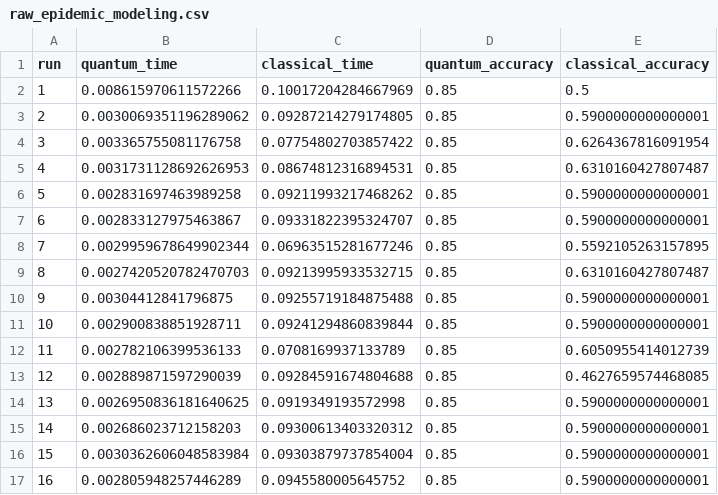
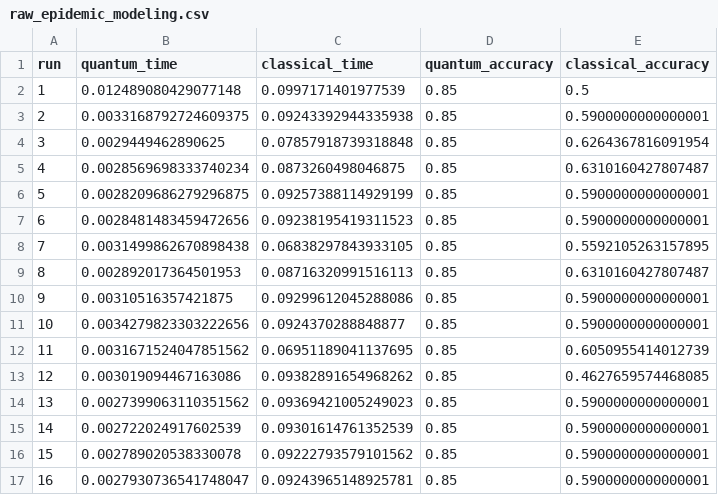
Before and after one commit to LenoreWoW/Final_DT, a CSV file: benchmark_results/raw_epidemic_modeling.csv, drawn as a sheet; only a part is shown; the diff covers the shown part only.

```diff
--- a/benchmark_results/raw_epidemic_modeling.csv
+++ b/benchmark_results/raw_epidemic_modeling.csv
@@ -1,17 +1,17 @@
 run,quantum_time,classical_time,quantum_accuracy,classical_accuracy
-1,0.008615970611572266,0.10017204284667969,0.85,0.5
-2,0.0030069351196289062,0.09287214279174805,0.85,0.5900000000000001
-3,0.003365755081176758,0.07754802703857422,0.85,0.6264367816091954
-4,0.0031731128692626953,0.08674812316894531,0.85,0.6310160427807487
-5,0.002831697463989258,0.09211993217468262,0.85,0.5900000000000001
-6,0.002833127975463867,0.09331822395324707,0.85,0.5900000000000001
-7,0.0029959678649902344,0.06963515281677246,0.85,0.5592105263157895
-8,0.0027420520782470703,0.09213995933532715,0.85,0.6310160427807487
-9,0.00304412841796875,0.09255719184875488,0.85,0.5900000000000001
-10,0.002900838851928711,0.09241294860839844,0.85,0.5900000000000001
-11,0.002782106399536133,0.0708169937133789,0.85,0.6050955414012739
-12,0.002889871597290039,0.09284591674804688,0.85,0.4627659574468085
-13,0.0026950836181640625,0.0919349193572998,0.85,0.5900000000000001
-14,0.002686023712158203,0.09300613403320312,0.85,0.5900000000000001
-15,0.0030362606048583984,0.09303879737854004,0.85,0.5900000000000001
-16,0.002805948257446289,0.0945580005645752,0.85,0.5900000000000001
+1,0.012489080429077148,0.0997171401977539,0.85,0.5
+2,0.0033168792724609375,0.09243392944335938,0.85,0.5900000000000001
+3,0.0029449462890625,0.07857918739318848,0.85,0.6264367816091954
+4,0.0028569698333740234,0.0873260498046875,0.85,0.6310160427807487
+5,0.0028209686279296875,0.09257388114929199,0.85,0.5900000000000001
+6,0.0028481483459472656,0.09238195419311523,0.85,0.5900000000000001
+7,0.0031499862670898438,0.06838297843933105,0.85,0.5592105263157895
+8,0.002892017364501953,0.08716320991516113,0.85,0.6310160427807487
+9,0.00310516357421875,0.09299612045288086,0.85,0.5900000000000001
+10,0.0034279823303222656,0.0924370288848877,0.85,0.5900000000000001
+11,0.0031671524047851562,0.06951189041137695,0.85,0.6050955414012739
+12,0.003019094467163086,0.09382891654968262,0.85,0.4627659574468085
+13,0.0027399063110351562,0.09369421005249023,0.85,0.5900000000000001
+14,0.002722024917602539,0.09301614761352539,0.85,0.5900000000000001
+15,0.002789020538330078,0.09222793579101562,0.85,0.5900000000000001
+16,0.0027930736541748047,0.09243965148925781,0.85,0.5900000000000001
```
Also changed, not shown: 28 edited cells elsewhere in this file, benchmark_results/raw_drug_discovery.csv, benchmark_results/raw_genomic_analysis.csv, 18 other files.
